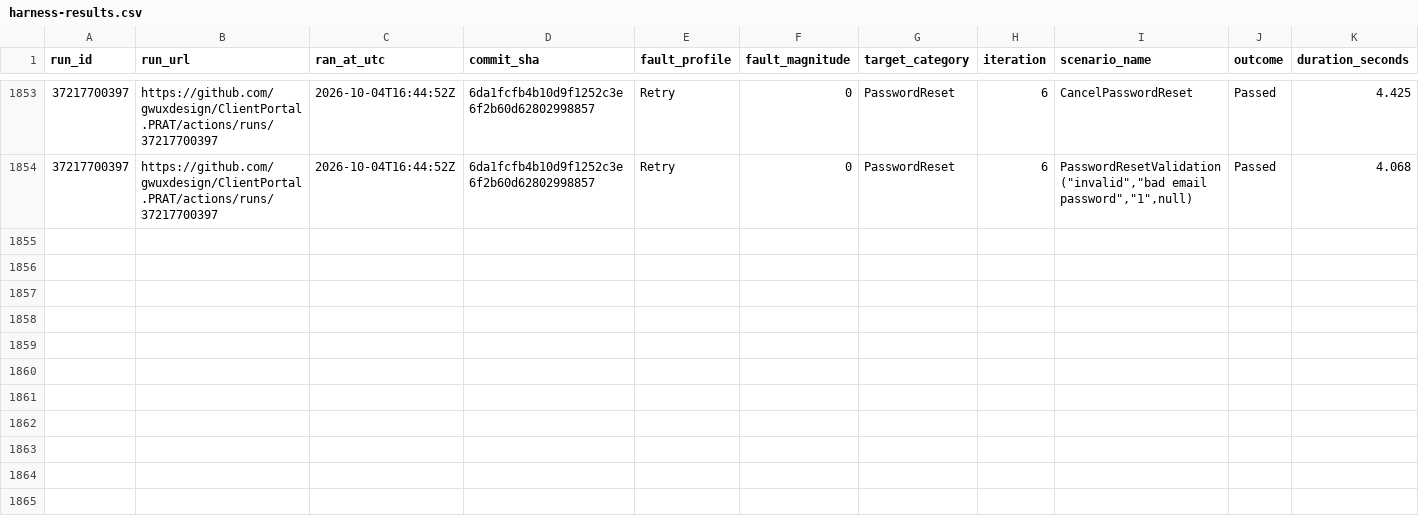
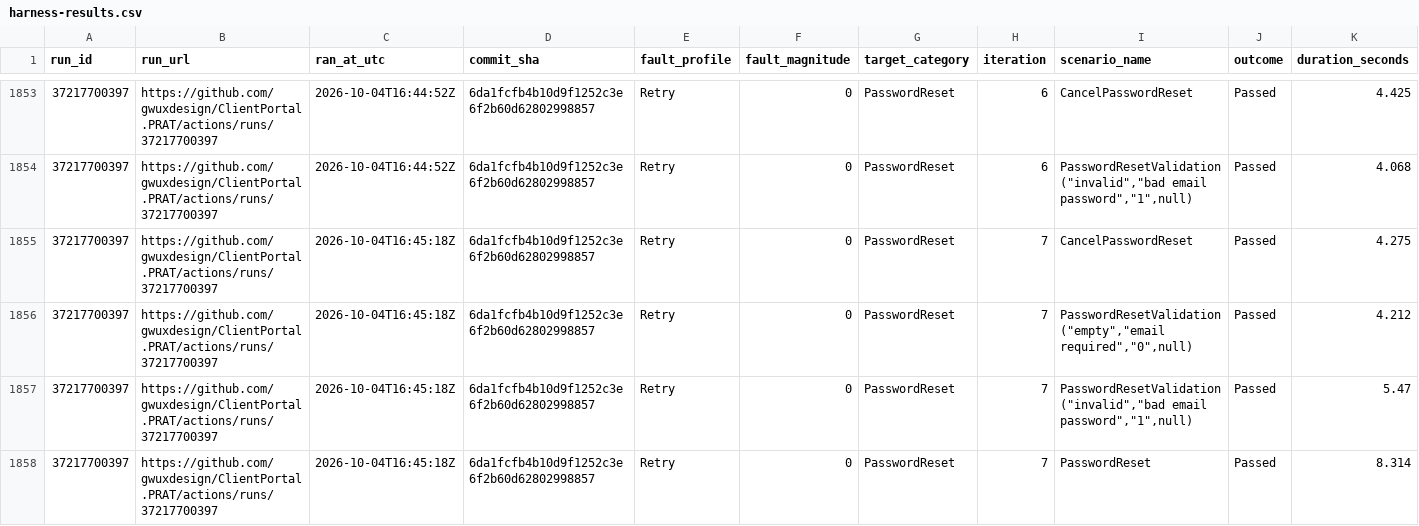
Before and after one commit to gwuxdesign/ClientPortal.PRAT, a CSV file: data/harness-results.csv, drawn as a sheet; only a part is shown, gaps mark what is left out; rows hold the shown columns only; the diff names each change by its address in the sheet, - before the commit and + after, or states it on an @@ line.

```diff
--- a/data/harness-results.csv
+++ b/data/harness-results.csv
+row 1855: 37217700397 | https://github.com/gwuxdesign/ClientPortal.PRAT/actions/runs/37217700397 | 2026-10-04T16:45:18Z | 6da1fcfb4b10d9f1252c3e6f2b60d62802998857 | Retry | 0 | PasswordReset | 7 | CancelPasswordReset | Passed | 4.275
+row 1856: 37217700397 | https://github.com/gwuxdesign/ClientPortal.PRAT/actions/runs/37217700397 | 2026-10-04T16:45:18Z | 6da1fcfb4b10d9f1252c3e6f2b60d62802998857 | Retry | 0 | PasswordReset | 7 | PasswordResetValidation("empty","email required","0",null) | Passed | 4.212
+row 1857: 37217700397 | https://github.com/gwuxdesign/ClientPortal.PRAT/actions/runs/37217700397 | 2026-10-04T16:45:18Z | 6da1fcfb4b10d9f1252c3e6f2b60d62802998857 | Retry | 0 | PasswordReset | 7 | PasswordResetValidation("invalid","bad email password","1",null) | Passed | 5.47
+row 1858: 37217700397 | https://github.com/gwuxdesign/ClientPortal.PRAT/actions/runs/37217700397 | 2026-10-04T16:45:18Z | 6da1fcfb4b10d9f1252c3e6f2b60d62802998857 | Retry | 0 | PasswordReset | 7 | PasswordReset | Passed | 8.314
```
